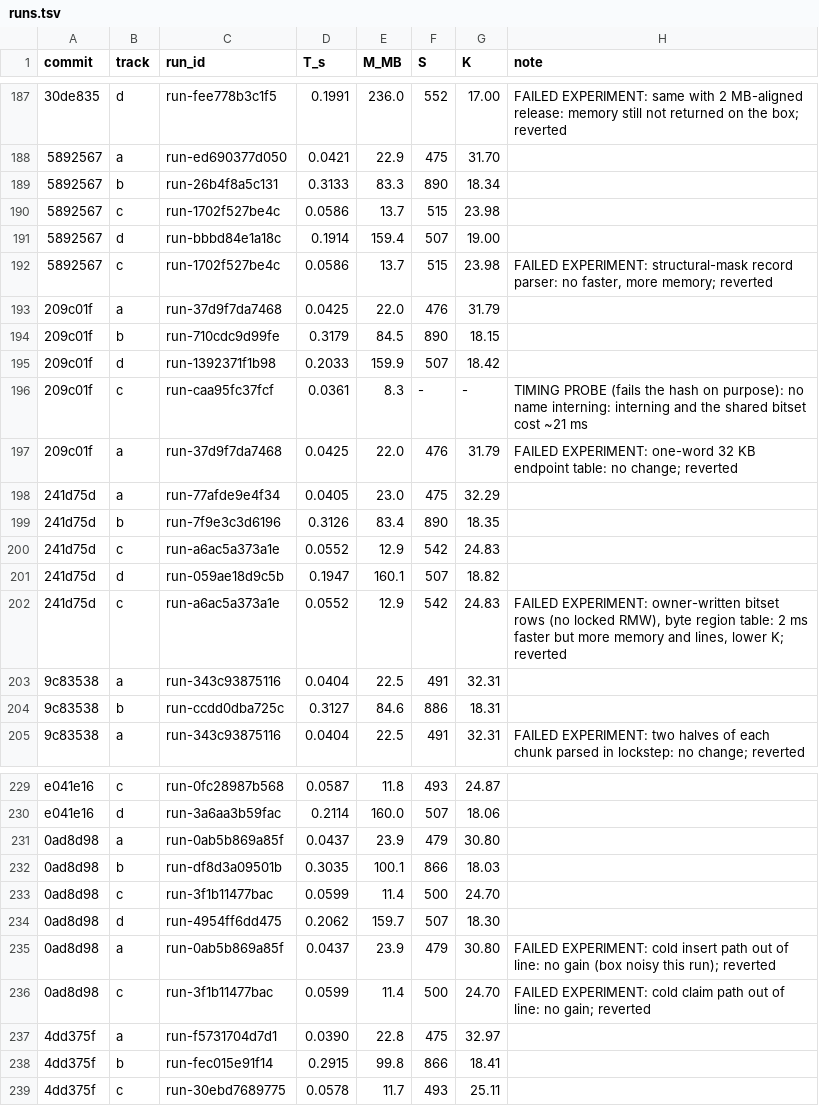
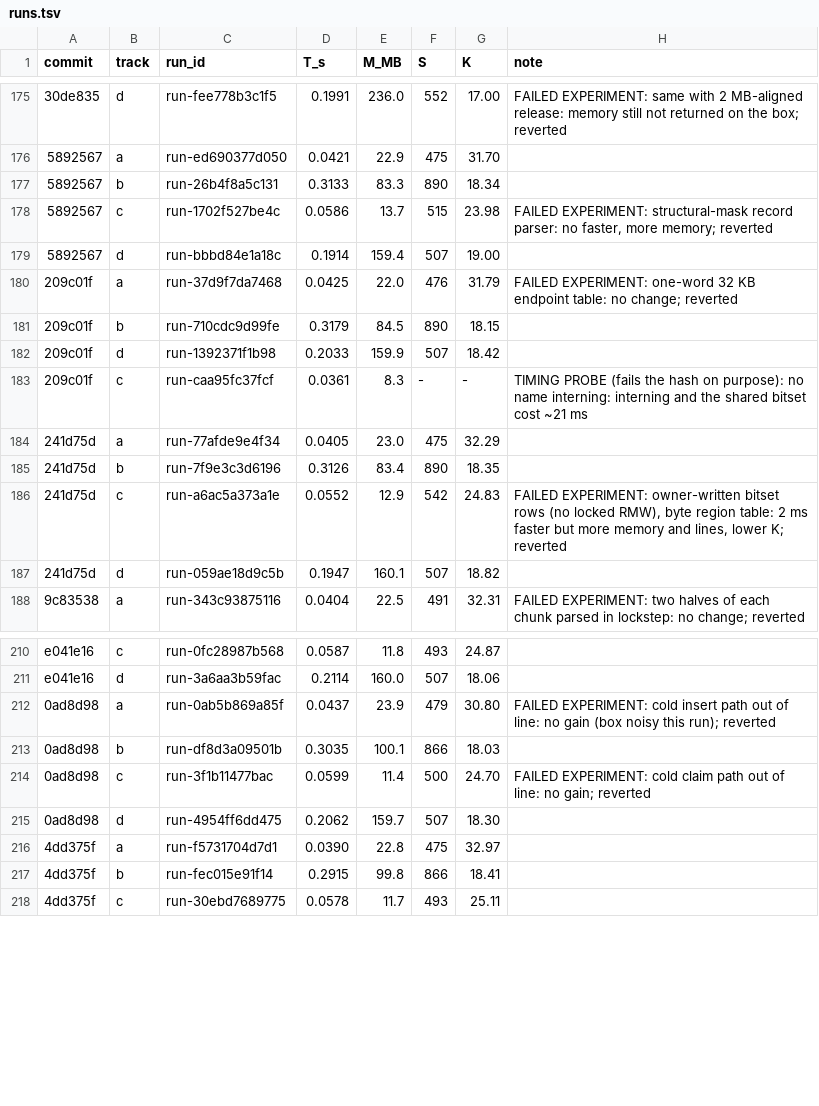
Before and after one commit to FrankChinedu/speed-demon, a TSV file: dev/tools/runs.tsv, drawn as a sheet; only a part is shown, gaps mark what is left out; removed rows and columns are numbered as before the commit, all else as after; the diff covers the shown part only; the diff names each change by its address in the sheet, - before the commit and + after, or states it on an @@ line.

```diff
--- a/dev/tools/runs.tsv
+++ b/dev/tools/runs.tsv
-H178 (note): (empty)
+H178 (note): FAILED EXPERIMENT: structural-mask record parser: no faster, more memory; reverted
-row 192: 5892567 | c | run-1702f527be4c | 0.0586 | 13.7 | 515 | 23.98 | FAILED EXPERIMENT: structural-mask record parser: no faster, more memory; reverted
-H180 (note): (empty)
+H180 (note): FAILED EXPERIMENT: one-word 32 KB endpoint table: no change; reverted
-row 197: 209c01f | a | run-37d9f7da7468 | 0.0425 | 22.0 | 476 | 31.79 | FAILED EXPERIMENT: one-word 32 KB endpoint table: no change; reverted
-H186 (note): (empty)
+H186 (note): FAILED EXPERIMENT: owner-written bitset rows (no locked RMW), byte region table: 2 ms faster but more memory and lines, lower K; reverted
-row 202: 241d75d | c | run-a6ac5a373a1e | 0.0552 | 12.9 | 542 | 24.83 | FAILED EXPERIMENT: owner-written bitset rows (no locked RMW), byte region table: 2 ms faster but more memory and lines, lower K; reverted
-row 203: 9c83538 | a | run-343c93875116 | 0.0404 | 22.5 | 491 | 32.31
-row 204: 9c83538 | b | run-ccdd0dba725c | 0.3127 | 84.6 | 886 | 18.31
-H212 (note): (empty)
+H212 (note): FAILED EXPERIMENT: cold insert path out of line: no gain (box noisy this run); reverted
-H214 (note): (empty)
+H214 (note): FAILED EXPERIMENT: cold claim path out of line: no gain; reverted
-row 235: 0ad8d98 | a | run-0ab5b869a85f | 0.0437 | 23.9 | 479 | 30.80 | FAILED EXPERIMENT: cold insert path out of line: no gain (box noisy this run); reverted
-row 236: 0ad8d98 | c | run-3f1b11477bac | 0.0599 | 11.4 | 500 | 24.70 | FAILED EXPERIMENT: cold claim path out of line: no gain; reverted
```
Also changed, not shown: 14 removed rows and 10 edited cells elsewhere in this file.
